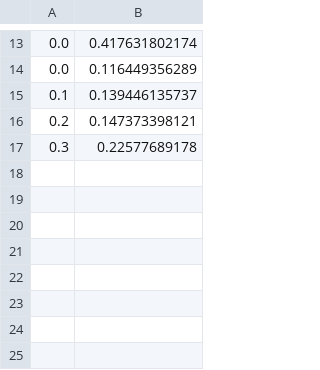
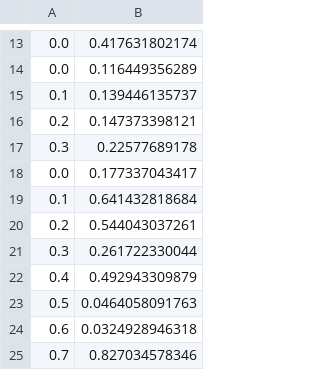
Before and after one commit to burfel/datascience, a CSV file: data/czn2_accuracy_prop.csv, drawn as a sheet; only a part is shown, gaps mark what is left out; the diff names each change by its address in the sheet, - before the commit and + after, or states it on an @@ line.

```diff
--- a/data/czn2_accuracy_prop.csv
+++ b/data/czn2_accuracy_prop.csv
+row 18: 0.0 | 0.177337043417
+row 19: 0.1 | 0.641432818684
+row 20: 0.2 | 0.544043037261
+row 21: 0.3 | 0.261722330044
+row 22: 0.4 | 0.492943309879
+row 23: 0.5 | 0.0464058091763
+row 24: 0.6 | 0.0324928946318
+row 25: 0.7 | 0.827034578346
```
Also changed, not shown: data/czn2_elongation_prop.csv, 5 other files.
